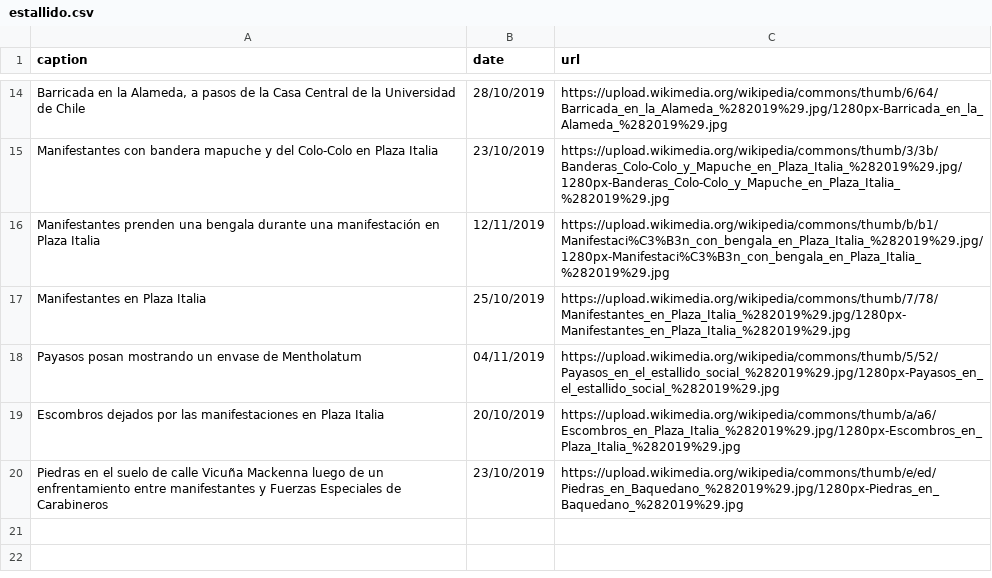
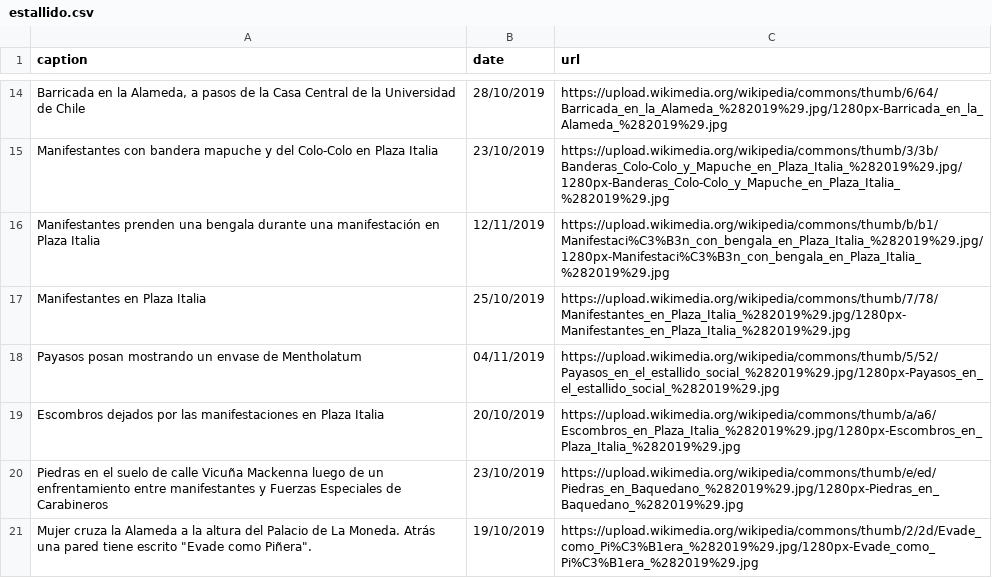
Before and after one commit to josemcorderoc/pagina_personal_jm, a CSV file: data/photos/estallido.csv, drawn as a sheet; only a part is shown, gaps mark what is left out.

```diff
--- a/data/photos/estallido.csv
+++ b/data/photos/estallido.csv
@@ -20 +20,2 @@ Escombros dejados por las manifestaciones en Plaza Italia ,20/10/2019,https://up
 Piedras en el suelo de calle Vicuña Mackenna luego de un enfrentamiento entre manifestantes y Fuerzas Especiales de Carabineros,23/10/2019,https://upload.wikimedia.org/wikipedia/commons/thumb/e/ed/Piedras_en_Baquedano_%282019%29.jpg/1280px-Piedras_en_Baquedano_%282019%29.jpg
+"Mujer cruza la Alameda a la altura del Palacio de La Moneda. Atrás una pared tiene escrito ""Evade como Piñera"".",19/10/2019,https://upload.wikimedia.org/wikipedia/commons/thumb/2/2d/Evade_como_Pi%C3%B1era_%282019%29.jpg/1280px-Evade_como_Pi%C3%B1era_%282019%29.jpg
```
Also changed, not shown: 4 other files.
